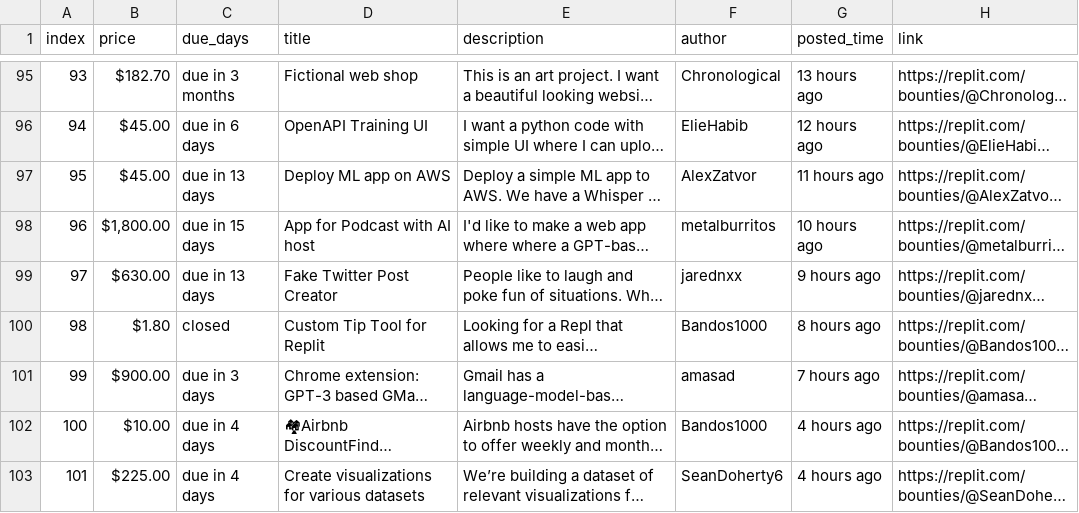
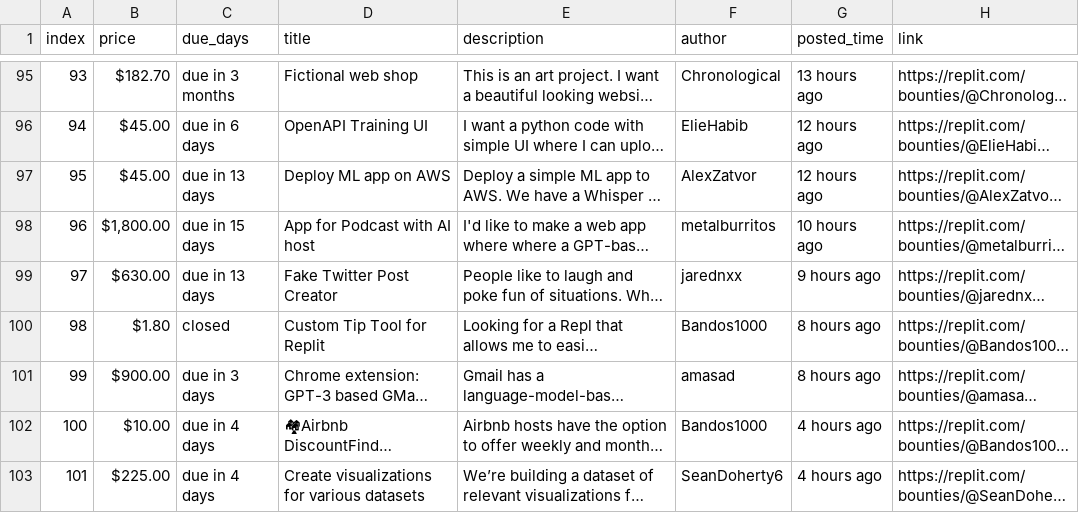
Before and after one commit to YazidKurdi/Replit-bounty-scraper, a CSV file: bounties.csv, drawn as a sheet; only a part is shown, gaps mark what is left out; long unchanged cells end in …; the diff names each change by its address in the sheet, - before the commit and + after, or states it on an @@ line.

```diff
--- a/bounties.csv
+++ b/bounties.csv
-G97 (posted_time): 11 hours ago
+G97 (posted_time): 12 hours ago
-G101 (posted_time): 7 hours ago
+G101 (posted_time): 8 hours ago
```
Also changed, not shown: 1 other file.
